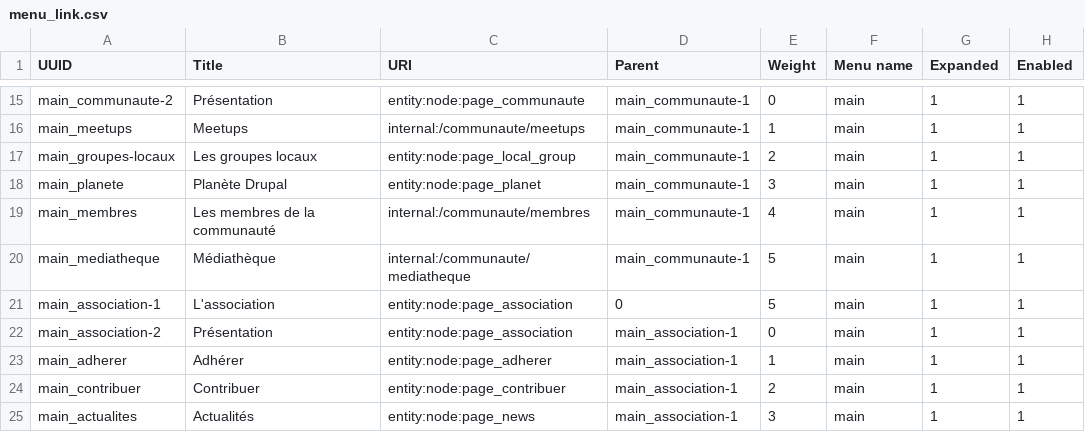
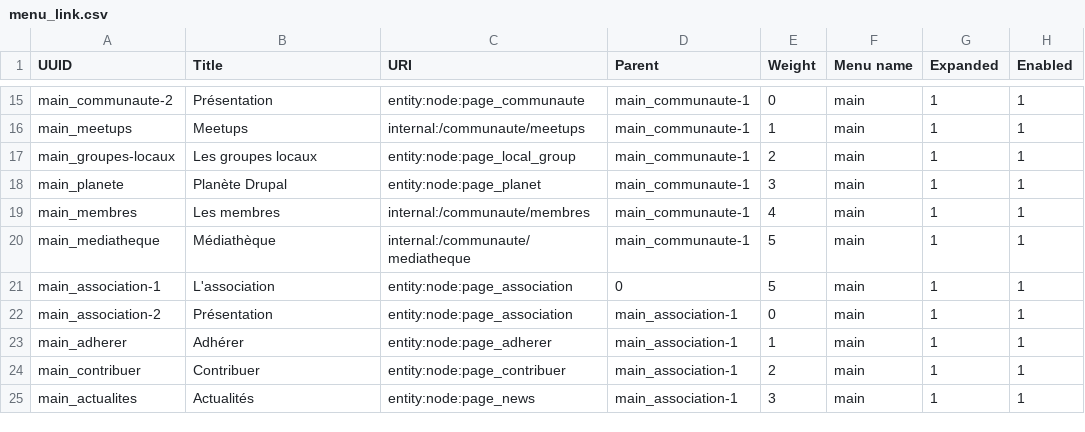
Before and after one commit to Drupal-FR/site-drupalfr, a CSV file: www/modules/custom/drupalfr_migrate/migrations/data/menu_link.csv, drawn as a sheet; only a part is shown, gaps mark what is left out; the diff names each change by its address in the sheet, - before the commit and + after, or states it on an @@ line.

Commit message:
add plan du site menu in footer

```diff
--- a/www/modules/custom/drupalfr_migrate/migrations/data/menu_link.csv
+++ b/www/modules/custom/drupalfr_migrate/migrations/data/menu_link.csv
-B19 (Title): Les membres de la communauté
+B19 (Title): Les membres
```
Also changed, not shown: 7 other files.
